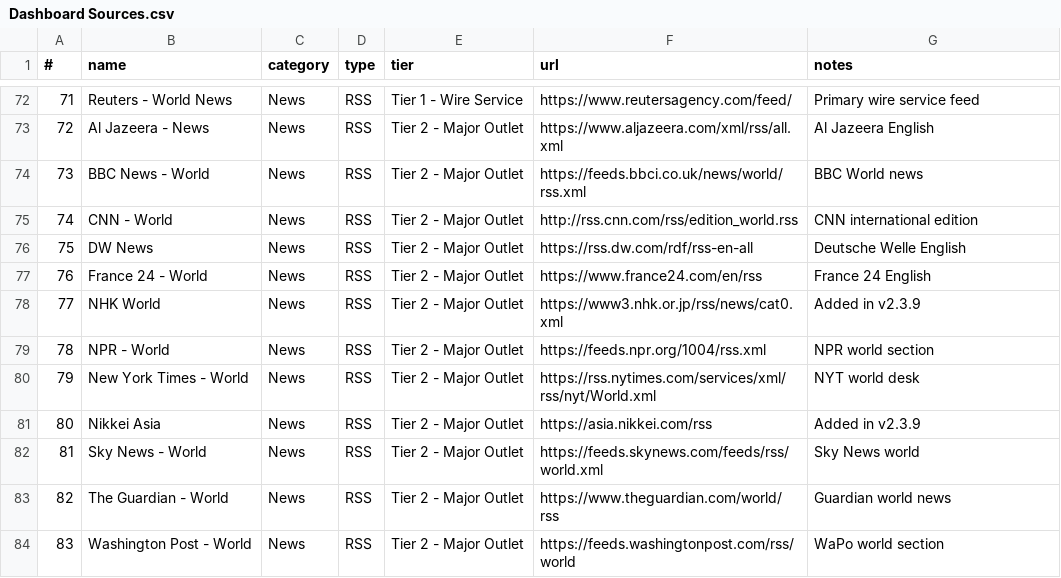
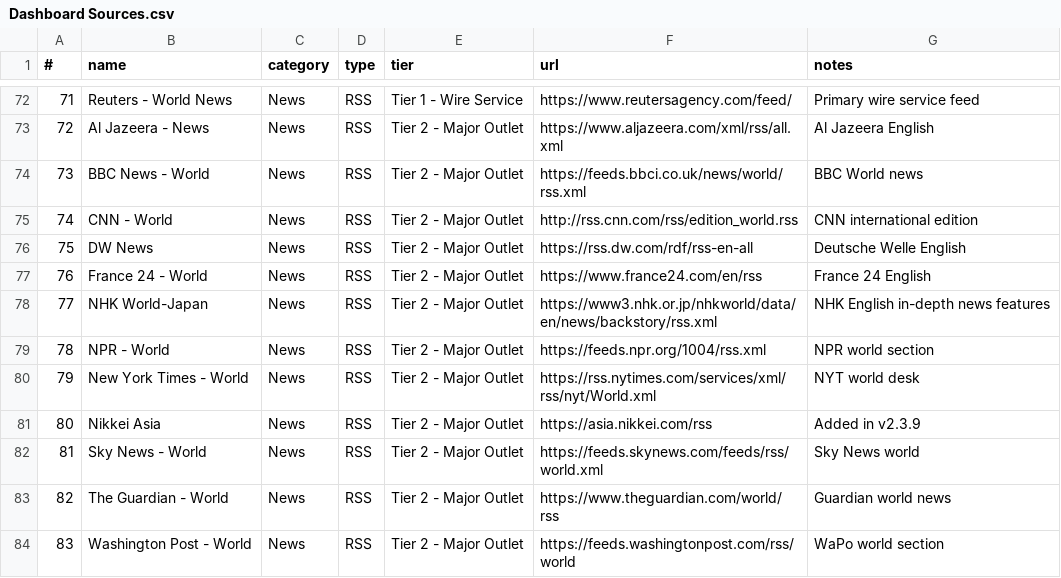
Before and after one commit to hiroshiwald/worlddashboard, a CSV file: Dashboard Sources.csv, drawn as a sheet; only a part is shown, gaps mark what is left out.

```diff
--- a/Dashboard Sources.csv
+++ b/Dashboard Sources.csv
@@ -77,3 +77,3 @@
 76,France 24 - World,News,RSS,Tier 2 - Major Outlet,https://www.france24.com/en/rss,France 24 English
-77,NHK World,News,RSS,Tier 2 - Major Outlet,https://www3.nhk.or.jp/rss/news/cat0.xml,Added in v2.3.9
+77,NHK World-Japan,News,RSS,Tier 2 - Major Outlet,https://www3.nhk.or.jp/nhkworld/data/en/news/backstory/rss.xml,NHK English in-depth news features
 78,NPR - World,News,RSS,Tier 2 - Major Outlet,https://feeds.npr.org/1004/rss.xml,NPR world section
```
Also changed, not shown: 1 other file.
